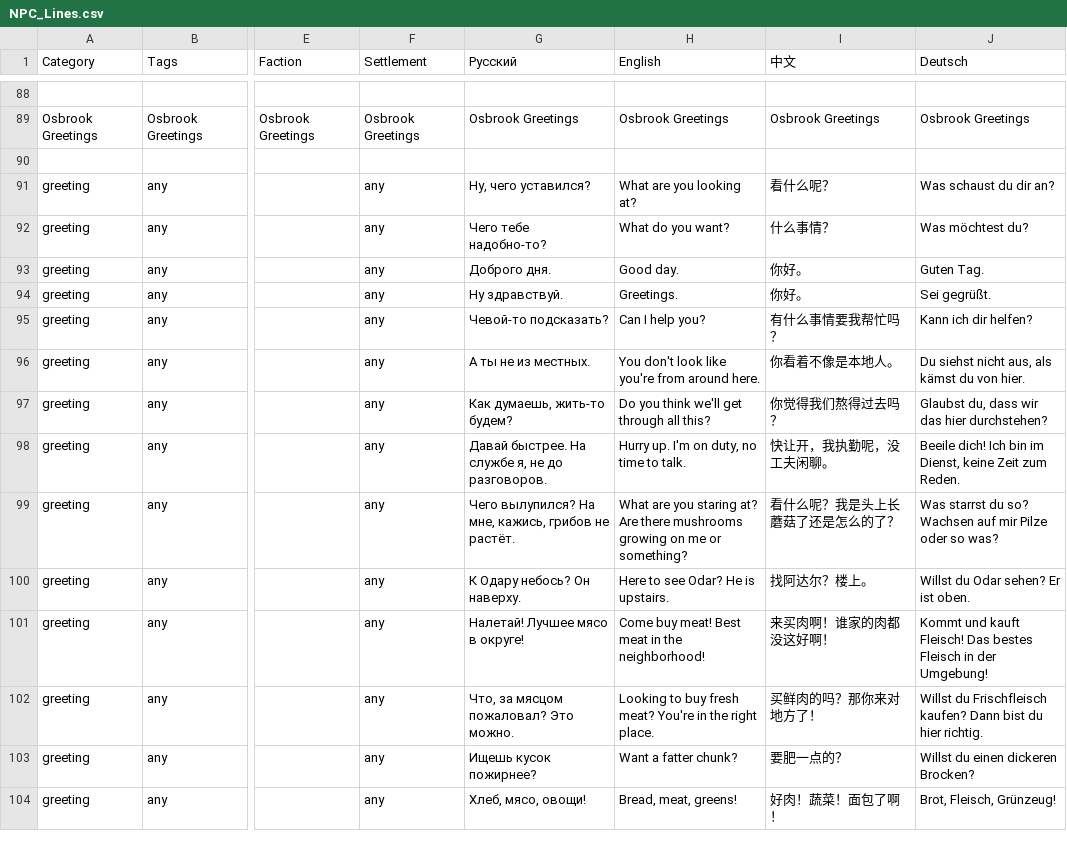
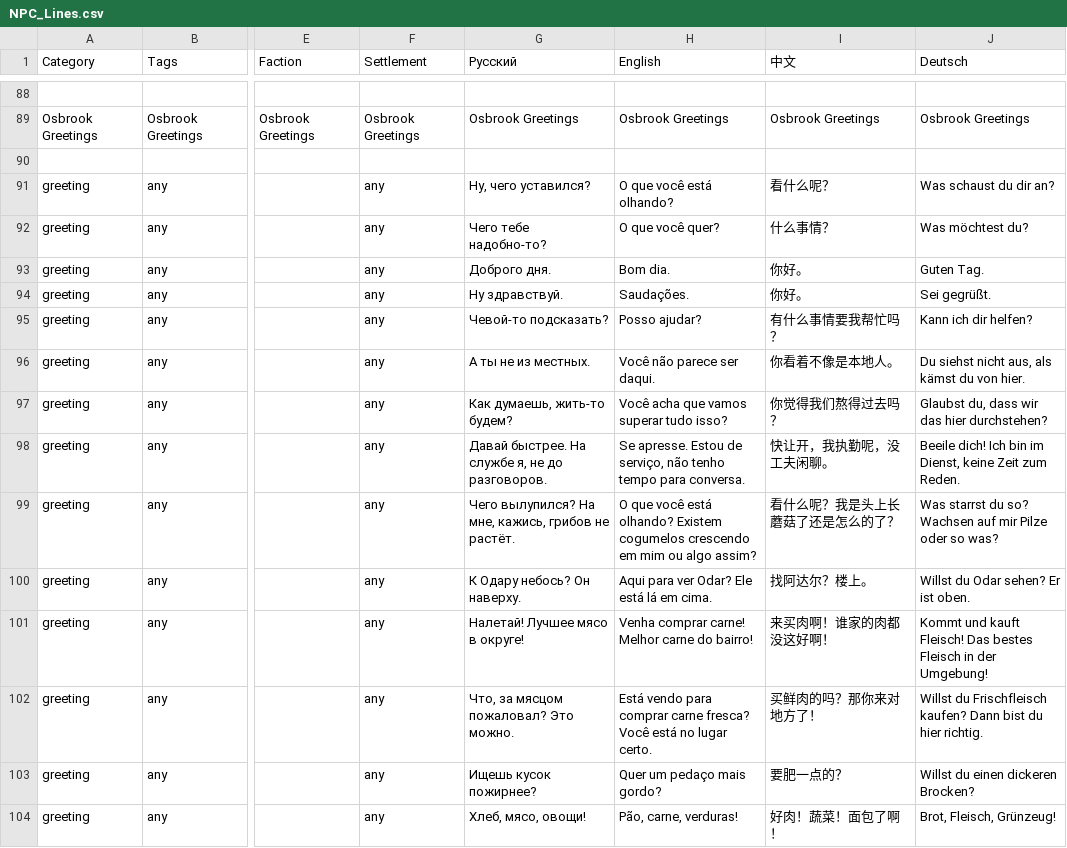
Before and after one commit to patrick323/stoneshard, a CSV file: NPC_Lines.csv, drawn as a sheet; only a part is shown, gaps mark what is left out; the diff covers the shown part only; the diff names each change by its address in the sheet, - before the commit and + after, or states it on an @@ line.

```diff
--- a/NPC_Lines.csv
+++ b/NPC_Lines.csv
-H91 (English): What are you looking at?
+H91 (English): O que você está olhando?
-H92 (English): What do you want?
+H92 (English): O que você quer?
-H93 (English): Good day.
+H93 (English): Bom dia.
-H94 (English): Greetings.
+H94 (English): Saudações.
-H95 (English): Can I help you?
+H95 (English): Posso ajudar?
-H96 (English): You don't look like you're from around here.
+H96 (English): Você não parece ser daqui.
-H97 (English): Do you think we'll get through all this?
+H97 (English): Você acha que vamos superar tudo isso?
-H98 (English): Hurry up. I'm on duty, no time to talk.
+H98 (English): Se apresse. Estou de serviço, não tenho tempo para conversa.
-H99 (English): What are you staring at? Are there mushrooms growing on me or something?
+H99 (English): O que você está olhando? Existem cogumelos crescendo em mim ou algo assim?
-H100 (English): Here to see Odar? He is upstairs.
+H100 (English): Aqui para ver Odar? Ele está lá em cima.
-H101 (English): Come buy meat! Best meat in the neighborhood!
+H101 (English): Venha comprar carne! Melhor carne do bairro!
-H102 (English): Looking to buy fresh meat? You're in the right place.
+H102 (English): Está vendo para comprar carne fresca? Você está no lugar certo.
-H103 (English): Want a fatter chunk?
+H103 (English): Quer um pedaço mais gordo?
-H104 (English): Bread, meat, greens!
+H104 (English): Pão, carne, verduras!
```
Also changed, not shown: 64 edited cells elsewhere in this file, Consumables.csv, all_attribute.csv, 2 other files.
